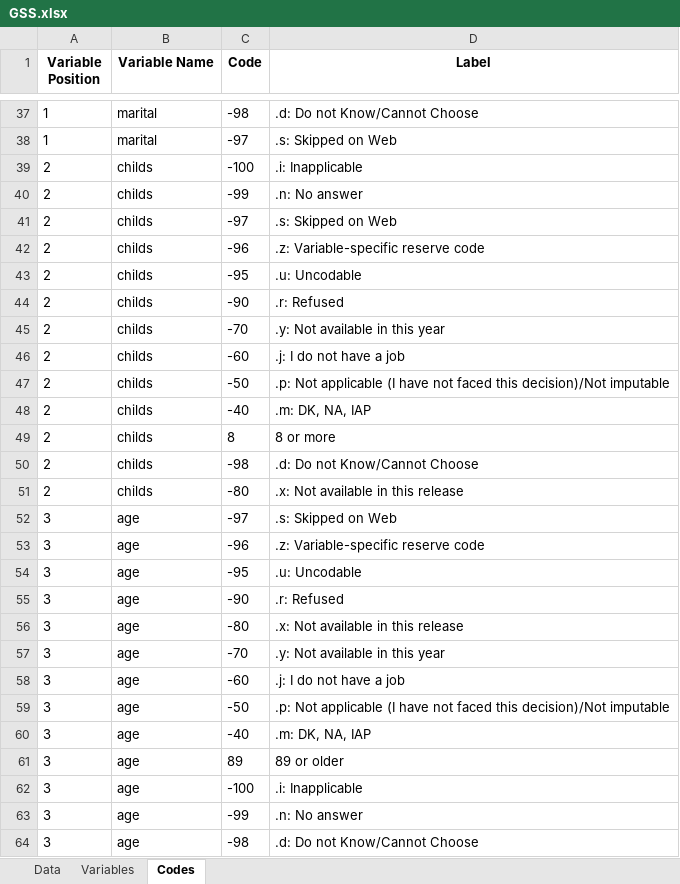
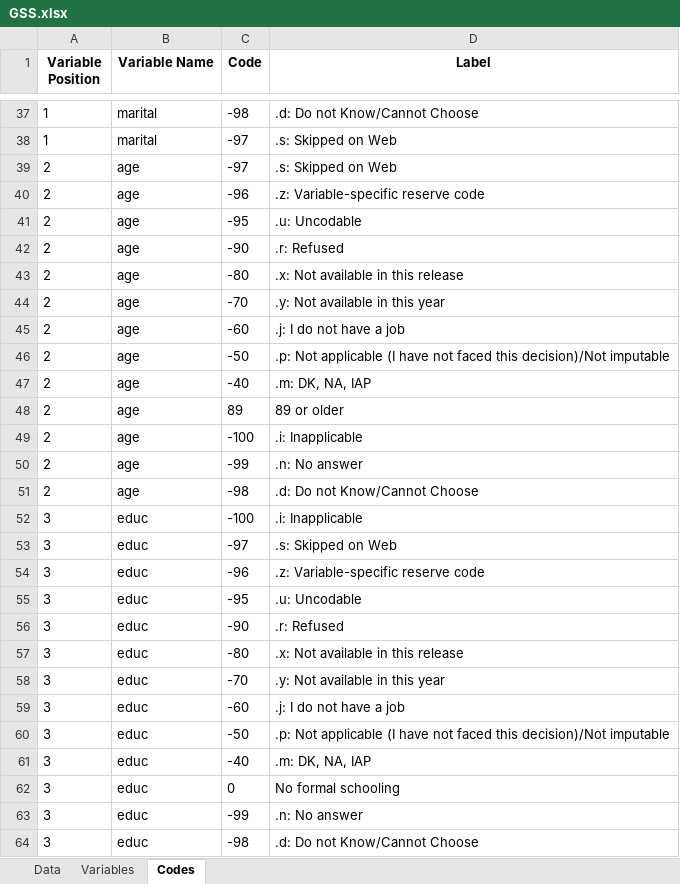
Before and after one commit to dliang5299/MIDS-203-TV-Regression-Project, an Excel workbook: GSS.xlsx, sheet Codes, drawn as a sheet; only a part is shown, gaps mark what is left out; values as stored, in another font and other column widths than the file's, no borders; removed rows and columns are numbered as before the commit, all else as after; the diff covers the shown part only; the diff names each change by its address in the sheet, - before the commit and + after, or states it on an @@ line.

```diff
--- a/GSS.xlsx (sheet Codes)
+++ b/GSS.xlsx (sheet Codes)
-row 39: 2 | childs | -100 | .i: Inapplicable
-row 40: 2 | childs | -99 | .n: No answer
-B39:B42 (Variable Name): childs
+B39:B42 (Variable Name): age
+row 43: 2 | age | -80 | .x: Not available in this release
-B44:B48 (Variable Name): childs
+B44:B48 (Variable Name): age
-C48 (Code): 8
+C48 (Code): 89
-D48 (Label): 8 or more
+D48 (Label): 89 or older
+row 49: 2 | age | -100 | .i: Inapplicable
+row 50: 2 | age | -99 | .n: No answer
-B51 (Variable Name): childs
+B51 (Variable Name): age
-row 51: 2 | childs | -80 | .x: Not available in this release
+row 52: 3 | educ | -100 | .i: Inapplicable
-B53:B61 (Variable Name): age
+B53:B61 (Variable Name): educ
-row 61: 3 | age | 89 | 89 or older
-row 62: 3 | age | -100 | .i: Inapplicable
+row 62: 3 | educ | 0 | No formal schooling
-B63:B64 (Variable Name): age
+B63:B64 (Variable Name): educ
```
Also changed, not shown: other rows of this sheet, sheet Data, sheet Variables.
